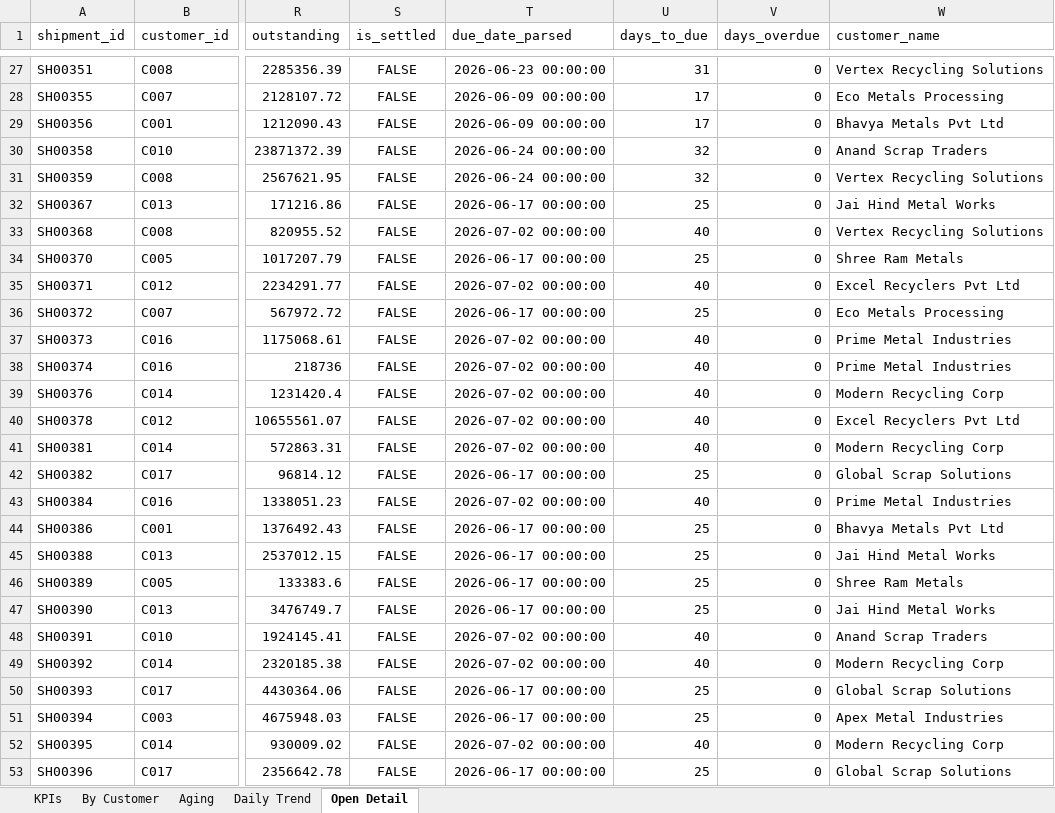
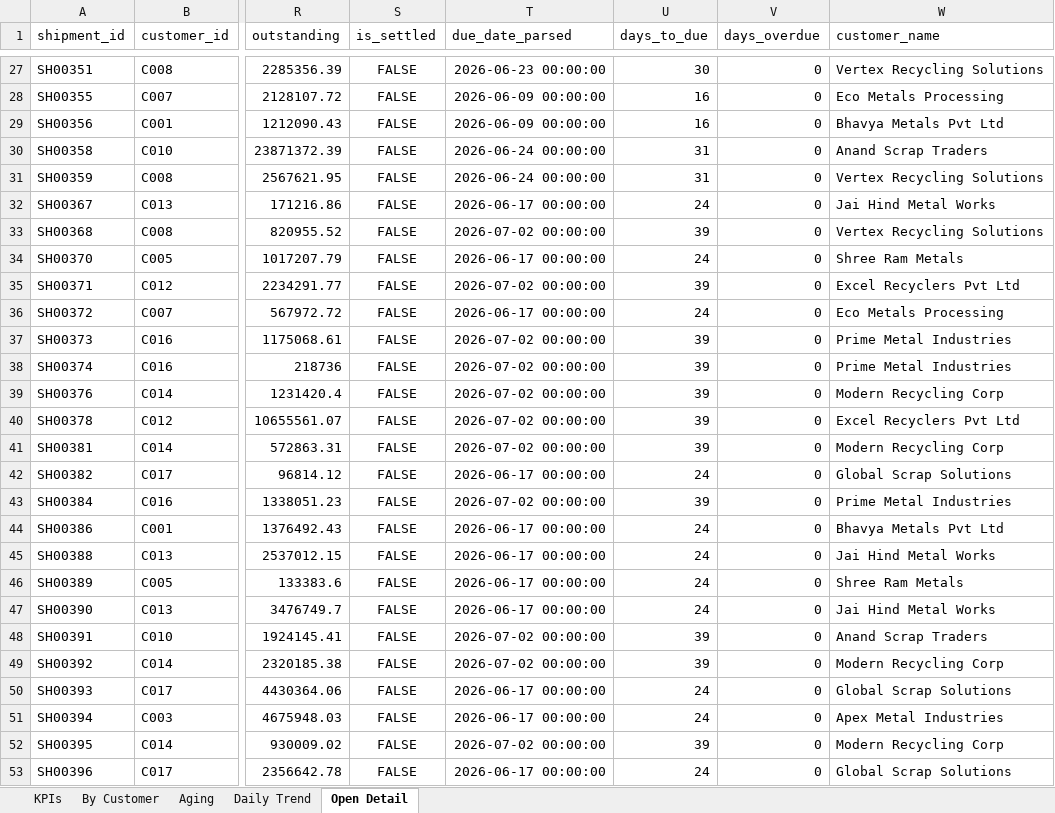
Before and after one commit to Goutam-A-B/Recykal-Collections-Intelligence, an Excel workbook: deploy/collections_dashboard.xlsx, sheet Open Detail, drawn as a sheet; only a part is shown, gaps mark what is left out; values as stored, in another font and other column widths than the file's, no borders; the diff covers the shown part only; the diff names each change by its address in the sheet, - before the commit and + after, or states it on an @@ line.

```diff
--- a/deploy/collections_dashboard.xlsx (sheet Open Detail)
+++ b/deploy/collections_dashboard.xlsx (sheet Open Detail)
-U27 (days_to_due): 31
+U27 (days_to_due): 30
-U28:U29 (days_to_due): 17
+U28:U29 (days_to_due): 16
-U30:U31 (days_to_due): 32
+U30:U31 (days_to_due): 31
-U32 (days_to_due): 25
+U32 (days_to_due): 24
-U33 (days_to_due): 40
+U33 (days_to_due): 39
-U34 (days_to_due): 25
+U34 (days_to_due): 24
-U35 (days_to_due): 40
+U35 (days_to_due): 39
-U36 (days_to_due): 25
+U36 (days_to_due): 24
-U37:U41 (days_to_due): 40
+U37:U41 (days_to_due): 39
-U42 (days_to_due): 25
+U42 (days_to_due): 24
-U43 (days_to_due): 40
+U43 (days_to_due): 39
-U44:U47 (days_to_due): 25
+U44:U47 (days_to_due): 24
-U48:U49 (days_to_due): 40
+U48:U49 (days_to_due): 39
-U50:U51 (days_to_due): 25
+U50:U51 (days_to_due): 24
-U52 (days_to_due): 40
+U52 (days_to_due): 39
-U53 (days_to_due): 25
+U53 (days_to_due): 24
```
Also changed, not shown: 175 edited cells elsewhere in this sheet, sheet Daily Trend, 5 other files.
